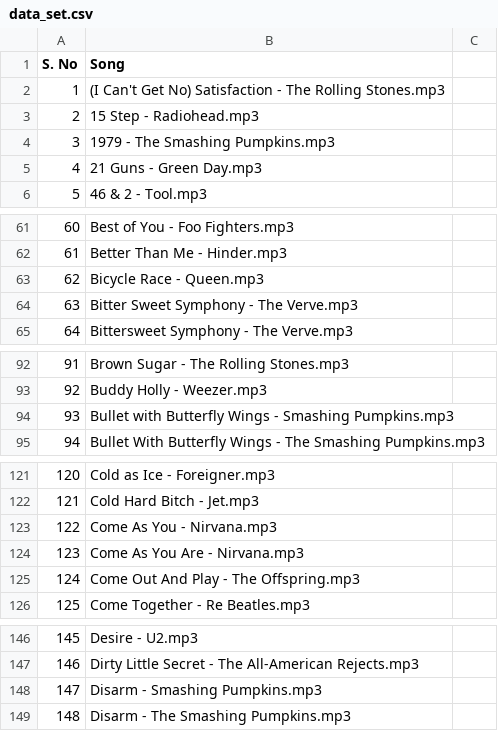
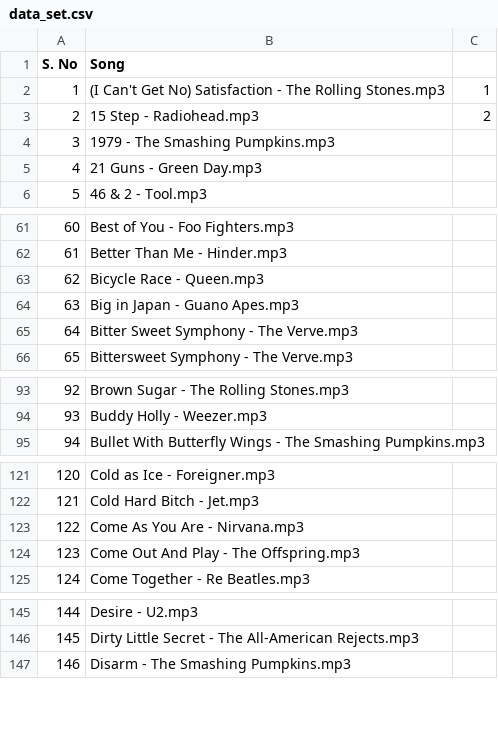
Before and after one commit to Tikiri16/is-research-group3-2020, a CSV file: data_set.csv, drawn as a sheet; only a part is shown, gaps mark what is left out; removed rows and columns are numbered as before the commit, all else as after; the diff covers the shown part only; the diff names each change by its address in the sheet, - before the commit and + after, or states it on an @@ line.

```diff
--- a/data_set.csv
+++ b/data_set.csv
-C2: (empty)
+C2: 1
-C3: (empty)
+C3: 2
+row 64: 63 | Big in Japan - Guano Apes.mp3
@@ column A (S. No) renumbered between rows 65 and 666 @@
-row 94: 93 | Bullet with Butterfly Wings - Smashing Pumpkins.mp3
-row 123: 122 | Come As You - Nirvana.mp3
-row 148: 147 | Disarm - Smashing Pumpkins.mp3
```
Also changed, not shown: 3 added rows and 1 removed row elsewhere in this file, 8 other files.
